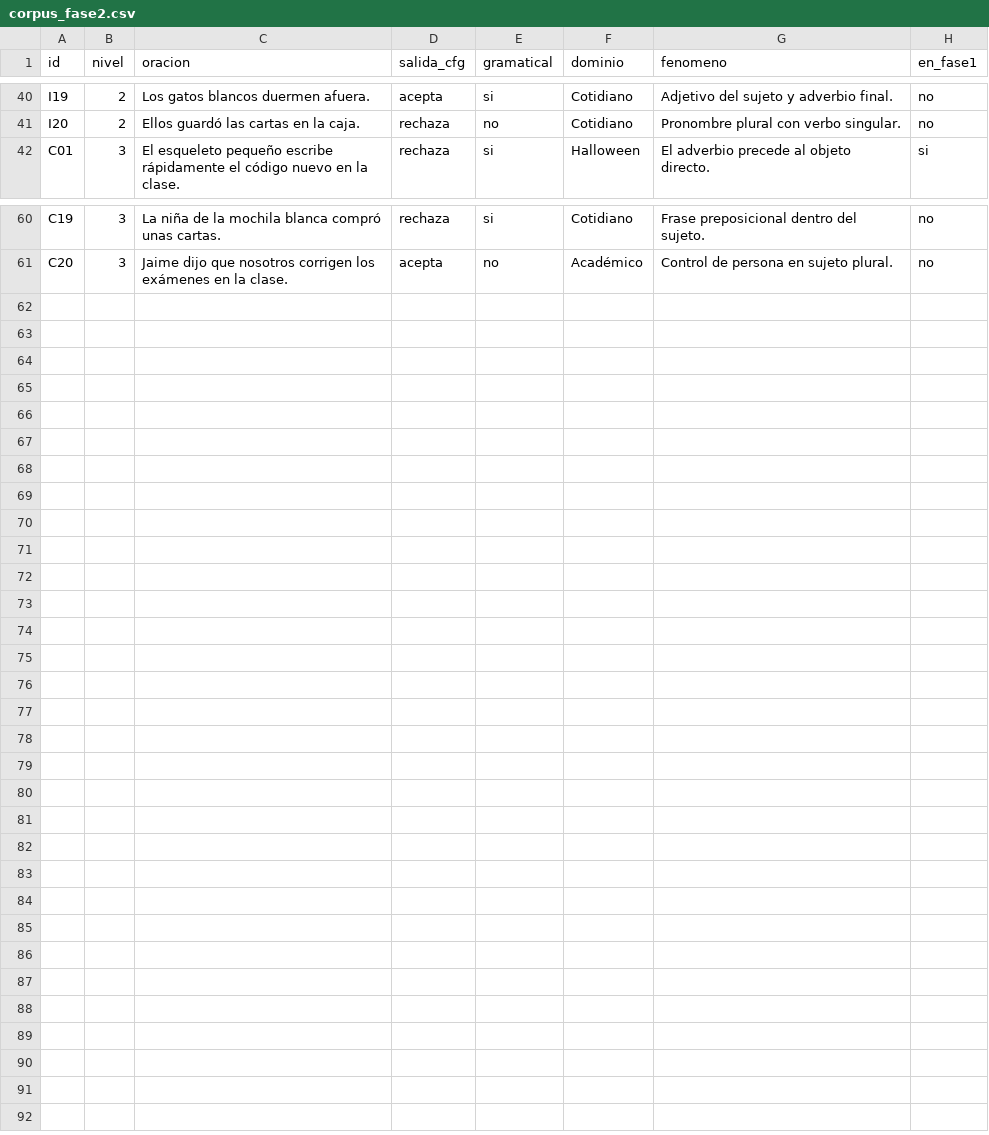
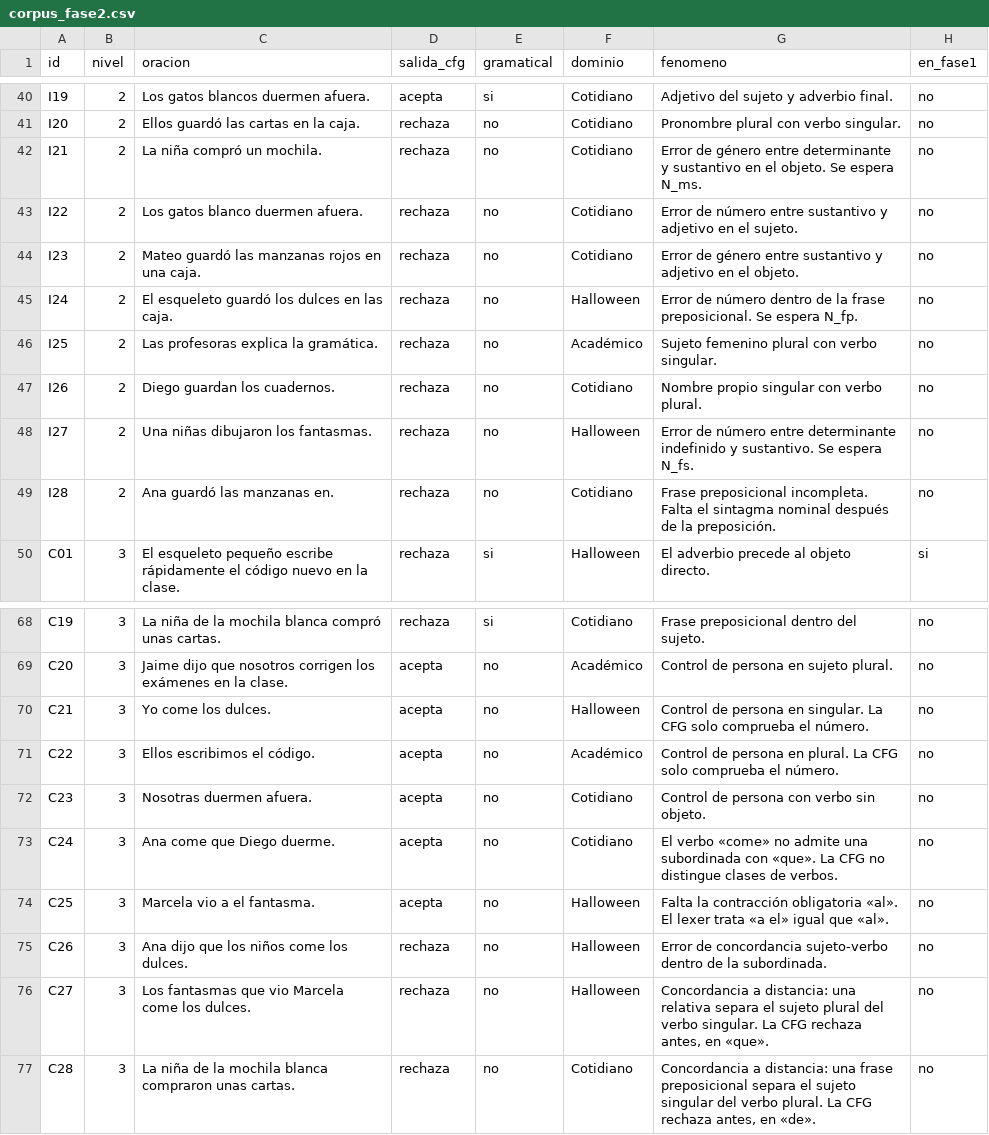
Before and after one commit to JosseJuventino/mini-c-parser, a CSV file: benchmark/corpus_fase2.csv, drawn as a sheet; only a part is shown, gaps mark what is left out.

Commit message:
feat: ampliar corpus a 76 oraciones y fijar dependencias

```diff
--- a/benchmark/corpus_fase2.csv
+++ b/benchmark/corpus_fase2.csv
@@ -41,2 +41,10 @@ I19;2;Los gatos blancos duermen afuera.;acepta;si;Cotidiano;Adjetivo del sujeto
 I20;2;Ellos guardó las cartas en la caja.;rechaza;no;Cotidiano;Pronombre plural con verbo singular.;no
+I21;2;La niña compró un mochila.;rechaza;no;Cotidiano;Error de género entre determinante y sustantivo en el objeto. Se espera N_ms.;no
+I22;2;Los gatos blanco duermen afuera.;rechaza;no;Cotidiano;Error de número entre sustantivo y adjetivo en el sujeto.;no
+I23;2;Mateo guardó las manzanas rojos en una caja.;rechaza;no;Cotidiano;Error de género entre sustantivo y adjetivo en el objeto.;no
+I24;2;El esqueleto guardó los dulces en las caja.;rechaza;no;Halloween;Error de número dentro de la frase preposicional. Se espera N_fp.;no
+I25;2;Las profesoras explica la gramática.;rechaza;no;Académico;Sujeto femenino plural con verbo singular.;no
+I26;2;Diego guardan los cuadernos.;rechaza;no;Cotidiano;Nombre propio singular con verbo plural.;no
+I27;2;Una niñas dibujaron los fantasmas.;rechaza;no;Halloween;Error de número entre determinante indefinido y sustantivo. Se espera N_fs.;no
+I28;2;Ana guardó las manzanas en.;rechaza;no;Cotidiano;Frase preposicional incompleta. Falta el sintagma nominal después de la preposición.;no
 C01;3;El esqueleto pequeño escribe rápidamente el código nuevo en la clase.;rechaza;si;Halloween;El adverbio precede al objeto directo.;si
@@ -61 +69,9 @@ C19;3;La niña de la mochila blanca compró unas cartas.;rechaza;si;Cotidiano;Fr
 C20;3;Jaime dijo que nosotros corrigen los exámenes en la clase.;acepta;no;Académico;Control de persona en sujeto plural.;no
+C21;3;Yo come los dulces.;acepta;no;Halloween;Control de persona en singular. La CFG solo comprueba el número.;no
+C22;3;Ellos escribimos el código.;acepta;no;Académico;Control de persona en plural. La CFG solo comprueba el número.;no
+C23;3;Nosotras duermen afuera.;acepta;no;Cotidiano;Control de persona con verbo sin objeto.;no
+C24;3;Ana come que Diego duerme.;acepta;no;Cotidiano;El verbo «come» no admite una subordinada con «que». La CFG no distingue clases de verbos.;no
+C25;3;Marcela vio a el fantasma.;acepta;no;Halloween;Falta la contracción obligatoria «al». El lexer trata «a el» igual que «al».;no
+C26;3;Ana dijo que los niños come los dulces.;rechaza;no;Halloween;Error de concordancia sujeto-verbo dentro de la subordinada.;no
+C27;3;Los fantasmas que vio Marcela come los dulces.;rechaza;no;Halloween;Concordancia a distancia: una relativa separa el sujeto plural del verbo singular. La CFG rechaza antes, en «que».;no
+C28;3;La niña de la mochila blanca compraron unas cartas.;rechaza;no;Cotidiano;Concordancia a distancia: una frase preposicional separa el sujeto singular del verbo plural. La CFG rechaza antes, en «de».;no
```
Also changed, not shown: 10 other files.
